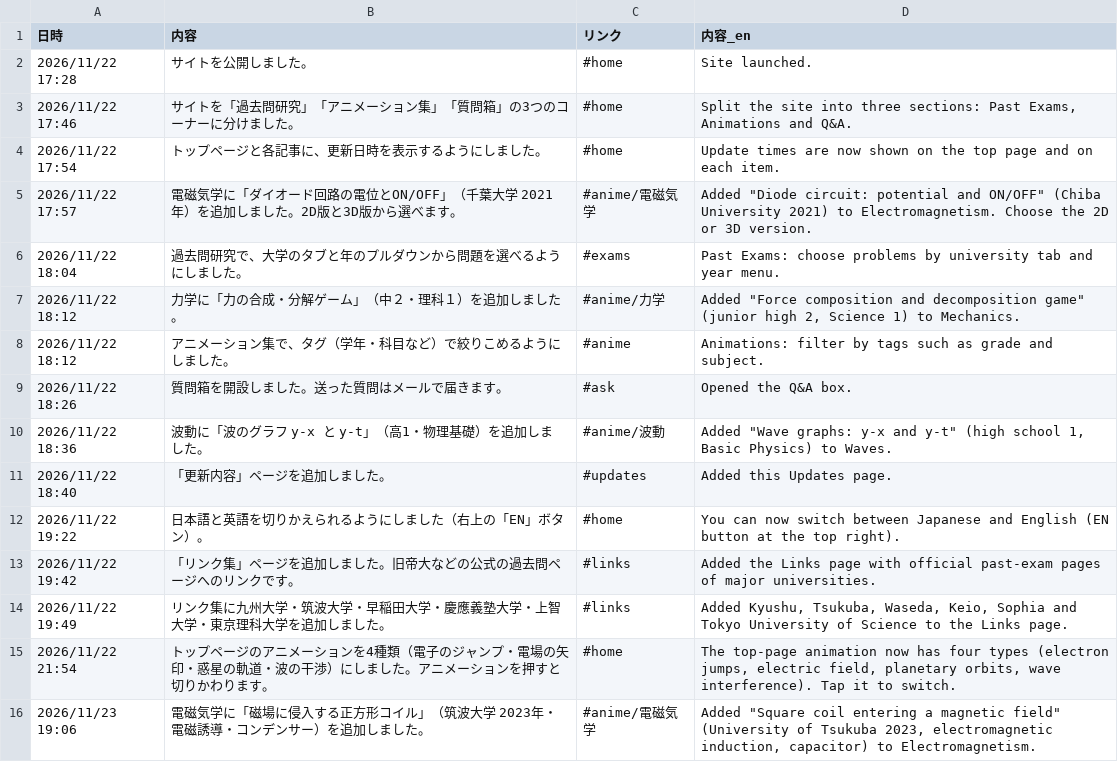
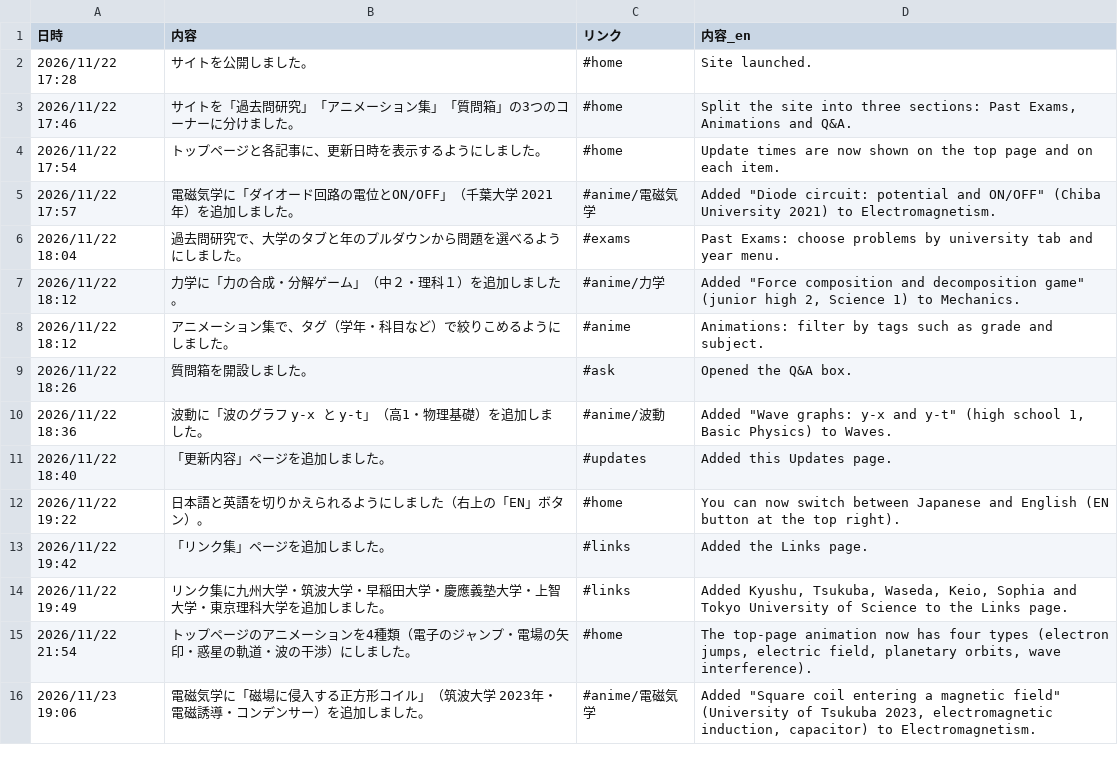
Before and after one commit to makanon512121-hub/physics, a CSV file: changelog.csv, drawn as a sheet; only a part is shown; the diff covers the shown part only.

```diff
--- a/changelog.csv
+++ b/changelog.csv
@@ -4,3 +4,3 @@
 2026/11/22 17:54,トップページと各記事に、更新日時を表示するようにしました。,#home,Update times are now shown on the top page and on each item.
-2026/11/22 17:57,電磁気学に「ダイオード回路の電位とON/OFF」（千葉大学 2021年）を追加しました。2D版と3D版から選べます。,#anime/電磁気学,"Added ""Diode circuit: potential and ON/OFF"" (Chiba University 2021) to Electromagnetism. Choose the 2D or 3D version."
+2026/11/22 17:57,電磁気学に「ダイオード回路の電位とON/OFF」（千葉大学 2021年）を追加しました。,#anime/電磁気学,"Added ""Diode circuit: potential and ON/OFF"" (Chiba University 2021) to Electromagnetism."
 2026/11/22 18:04,過去問研究で、大学のタブと年のプルダウンから問題を選べるようにしました。,#exams,Past Exams: choose problems by university tab and year menu.
@@ -8,3 +8,3 @@
 2026/11/22 18:12,アニメーション集で、タグ（学年・科目など）で絞りこめるようにしました。,#anime,Animations: filter by tags such as grade and subject.
-2026/11/22 18:26,質問箱を開設しました。送った質問はメールで届きます。,#ask,Opened the Q&A box.
+2026/11/22 18:26,質問箱を開設しました。,#ask,Opened the Q&A box.
 2026/11/22 18:36,波動に「波のグラフ y-x と y-t」（高1・物理基礎）を追加しました。,#anime/波動,"Added ""Wave graphs: y-x and y-t"" (high school 1, Basic Physics) to Waves."
@@ -12,5 +12,5 @@
 2026/11/22 19:22,日本語と英語を切りかえられるようにしました（右上の「EN」ボタン）。,#home,You can now switch between Japanese and English (EN button at the top right).
-2026/11/22 19:42,「リンク集」ページを追加しました。旧帝大などの公式の過去問ページへのリンクです。,#links,Added the Links page with official past-exam pages of major universities.
+2026/11/22 19:42,「リンク集」ページを追加しました。,#links,Added the Links page.
 2026/11/22 19:49,リンク集に九州大学・筑波大学・早稲田大学・慶應義塾大学・上智大学・東京理科大学を追加しました。,#links,"Added Kyushu, Tsukuba, Waseda, Keio, Sophia and Tokyo University of Science to the Links page."
-2026/11/22 21:54,トップページのアニメーションを4種類（電子のジャンプ・電場の矢印・惑星の軌道・波の干渉）にしました。アニメーションを押すと切りかわります。,#home,"The top-page animation now has four types (electron jumps, electric field, planetary orbits, wave interference). Tap it to switch."
+2026/11/22 21:54,トップページのアニメーションを4種類（電子のジャンプ・電場の矢印・惑星の軌道・波の干渉）にしました。,#home,"The top-page animation now has four types (electron jumps, electric field, planetary orbits, wave interference)."
 2026/11/23 19:06,電磁気学に「磁場に侵入する正方形コイル」（筑波大学 2023年・電磁誘導・コンデンサー）を追加しました。,#anime/電磁気学,"Added ""Square coil entering a magnetic field"" (University of Tsukuba 2023, electromagnetic induction, capacitor) to Electromagnetism."
```
Also changed, not shown: 18 edited cells elsewhere in this file.
